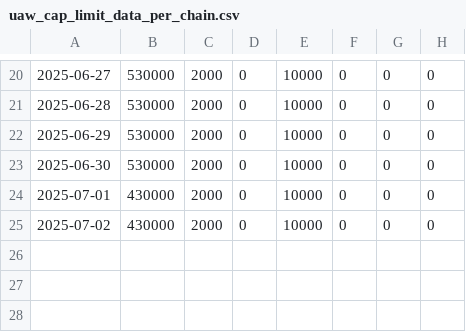
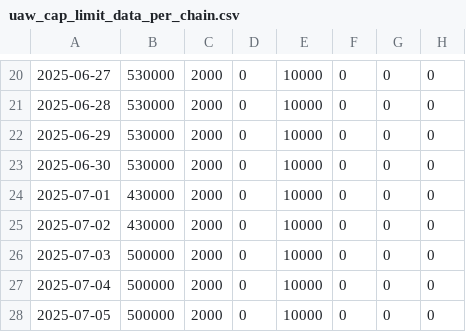
Before and after one commit to kgen-protocol/static_values, a CSV file: uaw_cap_limit_data_per_chain.csv, drawn as a sheet; only a part is shown, gaps mark what is left out; the diff names each change by its address in the sheet, - before the commit and + after, or states it on an @@ line.

Commit message:
Update uaw_cap_limit_data_per_chain.csv

```diff
--- a/uaw_cap_limit_data_per_chain.csv
+++ b/uaw_cap_limit_data_per_chain.csv
+row 26: 2025-07-03 | 500000 | 2000 | 0 | 10000 | 0 | 0 | 0
+row 27: 2025-07-04 | 500000 | 2000 | 0 | 10000 | 0 | 0 | 0
+row 28: 2025-07-05 | 500000 | 2000 | 0 | 10000 | 0 | 0 | 0
```
